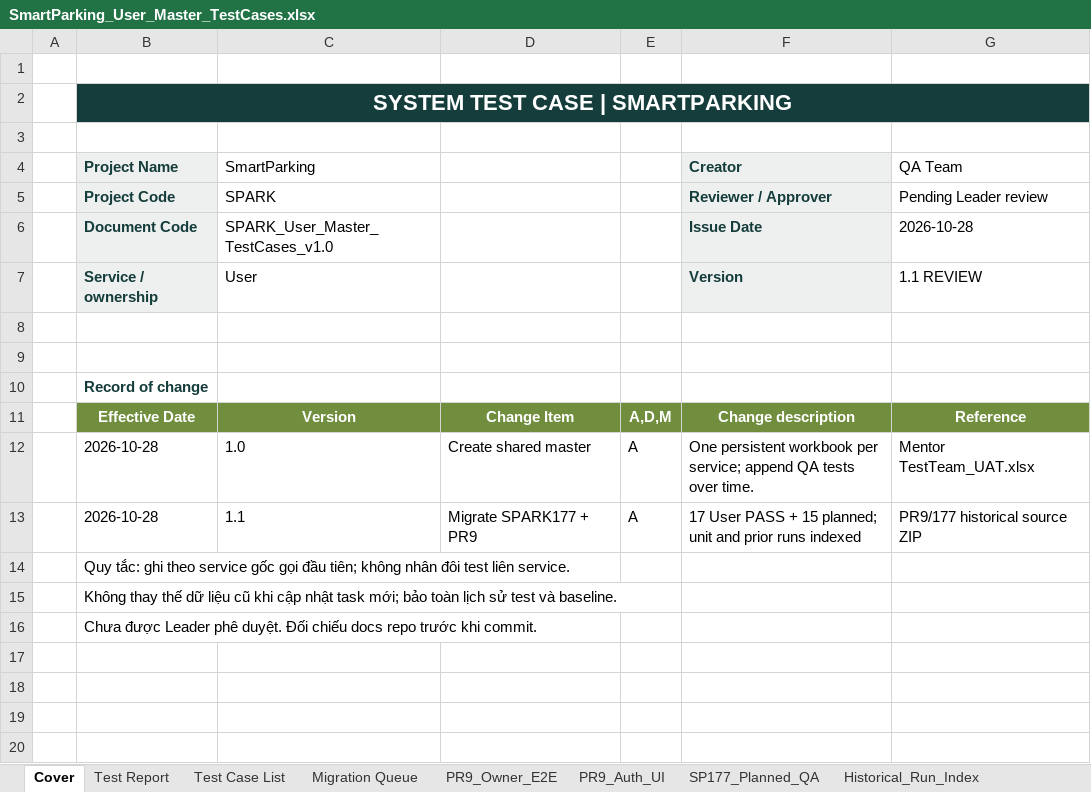
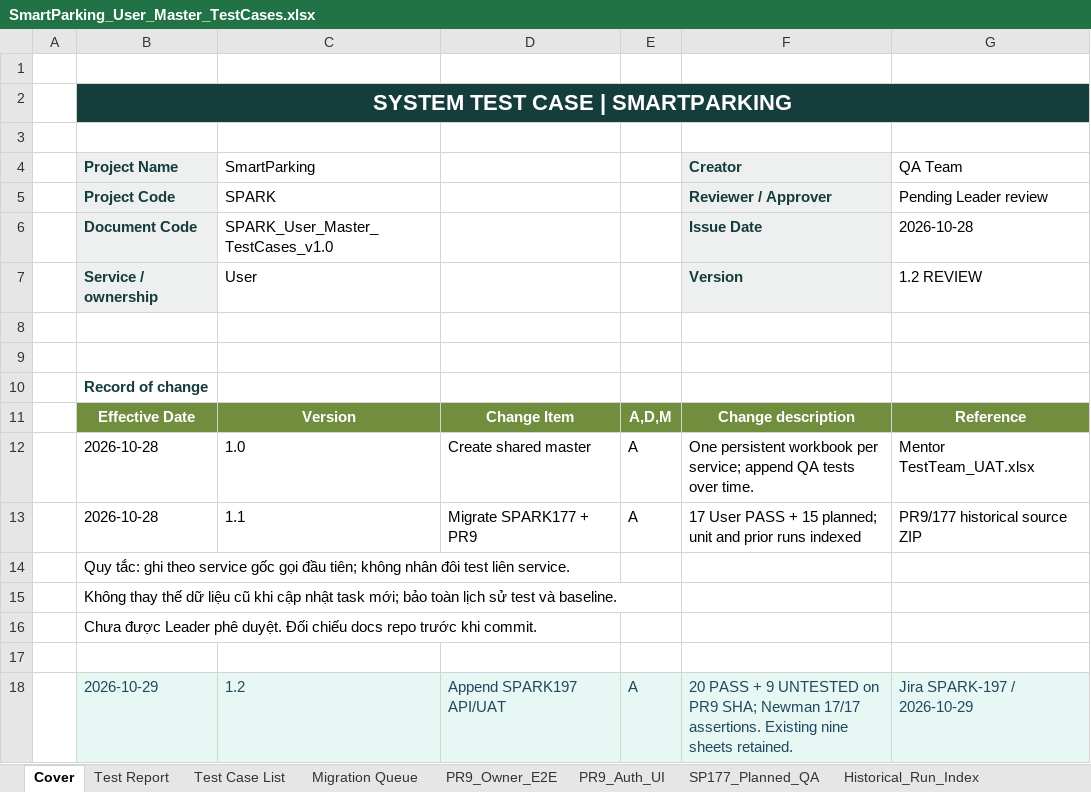
Before and after one commit to Quangthm/Mock-Project-Smart-Parking, an Excel workbook: docs/04-testing/test-cases/SmartParking_User_Master_TestCases.xlsx, sheet Cover, drawn as a sheet; values as stored, in another font and other column widths than the file's, no borders; the diff names each change by its address in the sheet, - before the commit and + after, or states it on an @@ line.

Commit message:
test(SPARK-197): add owner approval API and UAT QA evidence

```diff
--- a/docs/04-testing/test-cases/SmartParking_User_Master_TestCases.xlsx (sheet Cover)
+++ b/docs/04-testing/test-cases/SmartParking_User_Master_TestCases.xlsx (sheet Cover)
-G7 (QA Team): 1.1 REVIEW
+G7 (QA Team): 1.2 REVIEW
+row 17: (empty)
+row 18:  | 2026-10-29 | 1.2 | Append SPARK197 API/UAT | A | 20 PASS + 9 UNTESTED on PR9 SHA; Newman 17/17 assertions. Existing nine sheets retained. | Jira SPARK-197 / 2026-10-29
```
Also changed, not shown: sheet Open_Findings, sheet Test Report, sheet Historical_Run_Index, sheet Test Case List, other sheet tabs, 9 other files.
